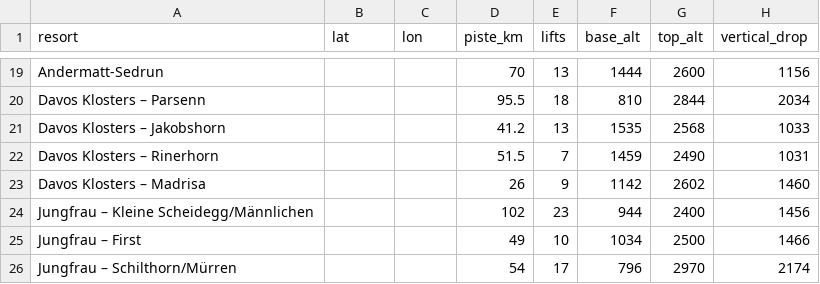
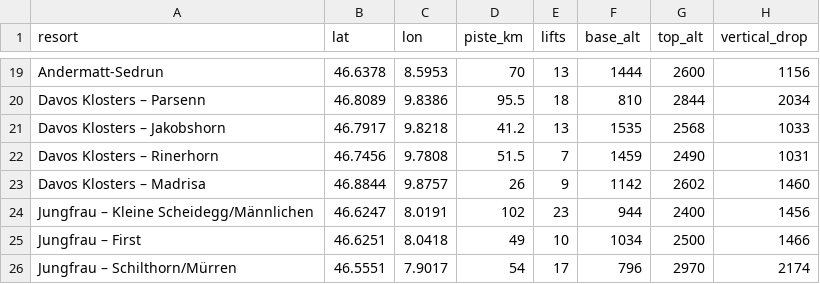
Before and after one commit to DimitriSiegrist/SkiGuru, a CSV file: docs/resort_attributes.csv, drawn as a sheet; only a part is shown, gaps mark what is left out; the diff covers the shown part only; the diff names each change by its address in the sheet, - before the commit and + after, or states it on an @@ line.

```diff
--- a/docs/resort_attributes.csv
+++ b/docs/resort_attributes.csv
-B19 (lat): (empty)
+B19 (lat): 46.6378
-C19 (lon): (empty)
+C19 (lon): 8.5953
-B20 (lat): (empty)
+B20 (lat): 46.8089
-C20 (lon): (empty)
+C20 (lon): 9.8386
-B21 (lat): (empty)
+B21 (lat): 46.7917
-C21 (lon): (empty)
+C21 (lon): 9.8218
-B22 (lat): (empty)
+B22 (lat): 46.7456
-C22 (lon): (empty)
+C22 (lon): 9.7808
-B23 (lat): (empty)
+B23 (lat): 46.8844
-C23 (lon): (empty)
+C23 (lon): 9.8757
-B24 (lat): (empty)
+B24 (lat): 46.6247
-C24 (lon): (empty)
+C24 (lon): 8.0191
-B25 (lat): (empty)
+B25 (lat): 46.6251
-C25 (lon): (empty)
+C25 (lon): 8.0418
-B26 (lat): (empty)
+B26 (lat): 46.5551
-C26 (lon): (empty)
+C26 (lon): 7.9017
```
Also changed, not shown: 32 edited cells elsewhere in this file.
